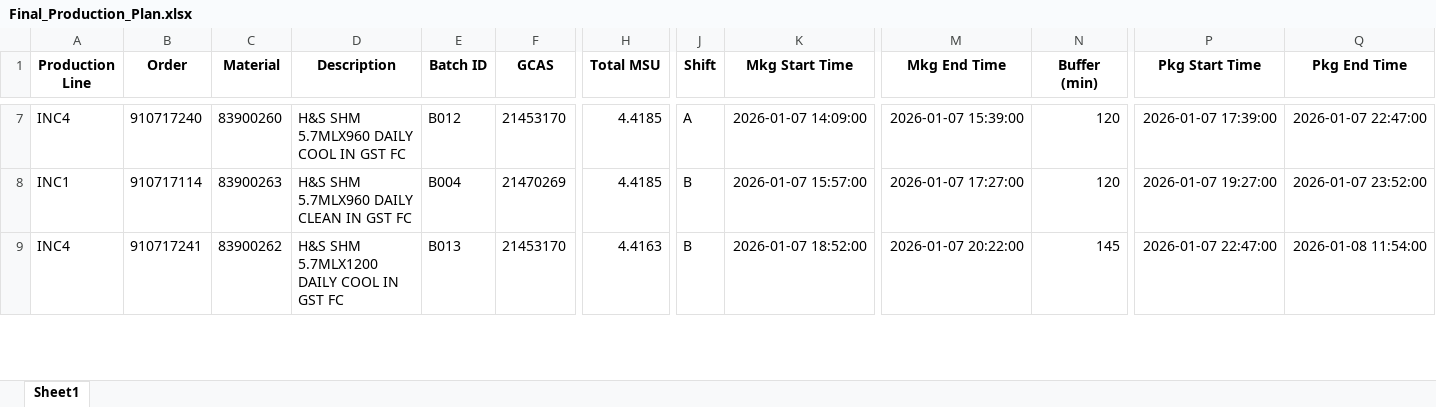
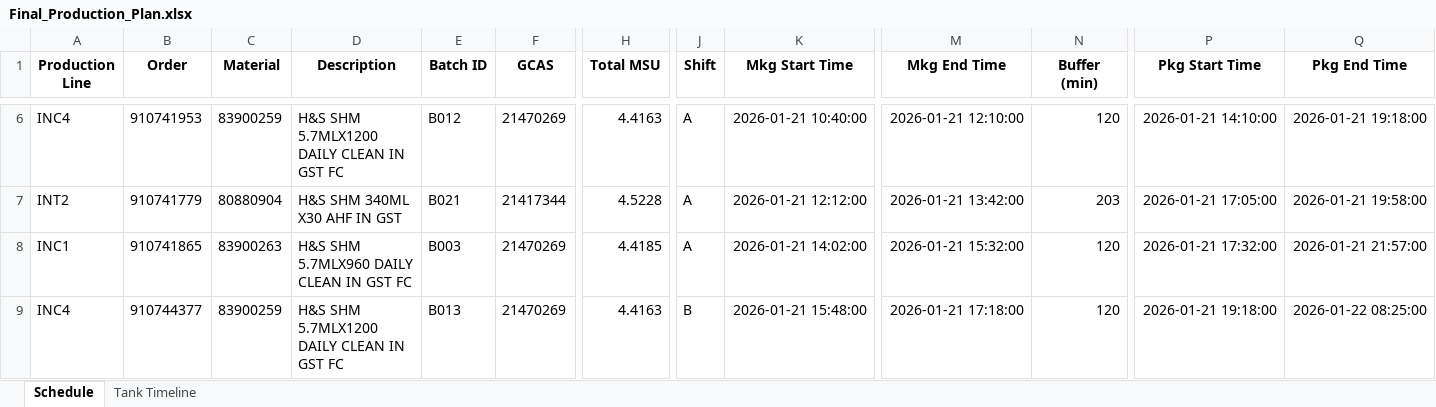
Before and after one commit to Aetheradix/PG-AutoProdTool, an Excel workbook: APPT/data/output/Final_Production_Plan.xlsx, sheet Schedule, drawn as a sheet; only a part is shown, gaps mark what is left out; values as stored, in another font and other column widths than the file's, no borders; addresses are those after the commit; rows hold the shown columns only; the diff covers the shown part only; the diff names each change by its address in the sheet, - before the commit and + after, or states it on an @@ line.

Commit message:
Update: Bulk Simulation Plan

```diff
--- a/APPT/data/output/Final_Production_Plan.xlsx (sheet Schedule)
+++ b/APPT/data/output/Final_Production_Plan.xlsx (sheet Schedule)
-sheet tab: Sheet1
+sheet tab: Schedule
+sheet tab: Tank Timeline
-B6 (Order): 910717240
+B6 (Order): 910741953
-C6 (Material): 83900260
+C6 (Material): 83900259
-D6 (Description): H&S SHM 5.7MLX960 DAILY COOL IN GST FC
+D6 (Description): H&S SHM 5.7MLX1200 DAILY CLEAN IN GST FC
-F6 (GCAS): 21453170
+F6 (GCAS): 21470269
-H6 (Total MSU): 4.4185
+H6 (Total MSU): 4.4163
-K6 (Mkg Start Time): 2026-01-07 14:09:00
+K6 (Mkg Start Time): 2026-01-21 10:40:00
-M6 (Mkg End Time): 2026-01-07 15:39:00
+M6 (Mkg End Time): 2026-01-21 12:10:00
-P6 (Pkg Start Time): 2026-01-07 17:39:00
+P6 (Pkg Start Time): 2026-01-21 14:10:00
-Q6 (Pkg End Time): 2026-01-07 22:47:00
+Q6 (Pkg End Time): 2026-01-21 19:18:00
+row 7: INT2 | 910741779 | 80880904 | H&S SHM 340ML X30 AHF IN GST | B021 | 21417344 | 4.5228 | A | 2026-01-21 12:12:00 | 2026-01-21 13:42:00 | 203 | 2026-01-21 17:05:00 | 2026-01-21 19:58:00
-B8 (Order): 910717114
+B8 (Order): 910741865
-E8 (Batch ID): B004
+E8 (Batch ID): B003
-J8 (Shift): B
+J8 (Shift): A
-K8 (Mkg Start Time): 2026-01-07 15:57:00
+K8 (Mkg Start Time): 2026-01-21 14:02:00
-M8 (Mkg End Time): 2026-01-07 17:27:00
+M8 (Mkg End Time): 2026-01-21 15:32:00
-P8 (Pkg Start Time): 2026-01-07 19:27:00
+P8 (Pkg Start Time): 2026-01-21 17:32:00
-Q8 (Pkg End Time): 2026-01-07 23:52:00
+Q8 (Pkg End Time): 2026-01-21 21:57:00
-B9 (Order): 910717241
+B9 (Order): 910744377
-C9 (Material): 83900262
+C9 (Material): 83900259
-D9 (Description): H&S SHM 5.7MLX1200 DAILY COOL IN GST FC
+D9 (Description): H&S SHM 5.7MLX1200 DAILY CLEAN IN GST FC
-F9 (GCAS): 21453170
+F9 (GCAS): 21470269
-K9 (Mkg Start Time): 2026-01-07 18:52:00
+K9 (Mkg Start Time): 2026-01-21 15:48:00
-M9 (Mkg End Time): 2026-01-07 20:22:00
+M9 (Mkg End Time): 2026-01-21 17:18:00
-N9 (Buffer (min)): 145
+N9 (Buffer (min)): 120
-P9 (Pkg Start Time): 2026-01-07 22:47:00
+P9 (Pkg Start Time): 2026-01-21 19:18:00
-Q9 (Pkg End Time): 2026-01-08 11:54:00
+Q9 (Pkg End Time): 2026-01-22 08:25:00
```
Also changed, not shown: 10 added rows, 17 removed rows and 183 edited cells elsewhere in this sheet, 31 other files.
